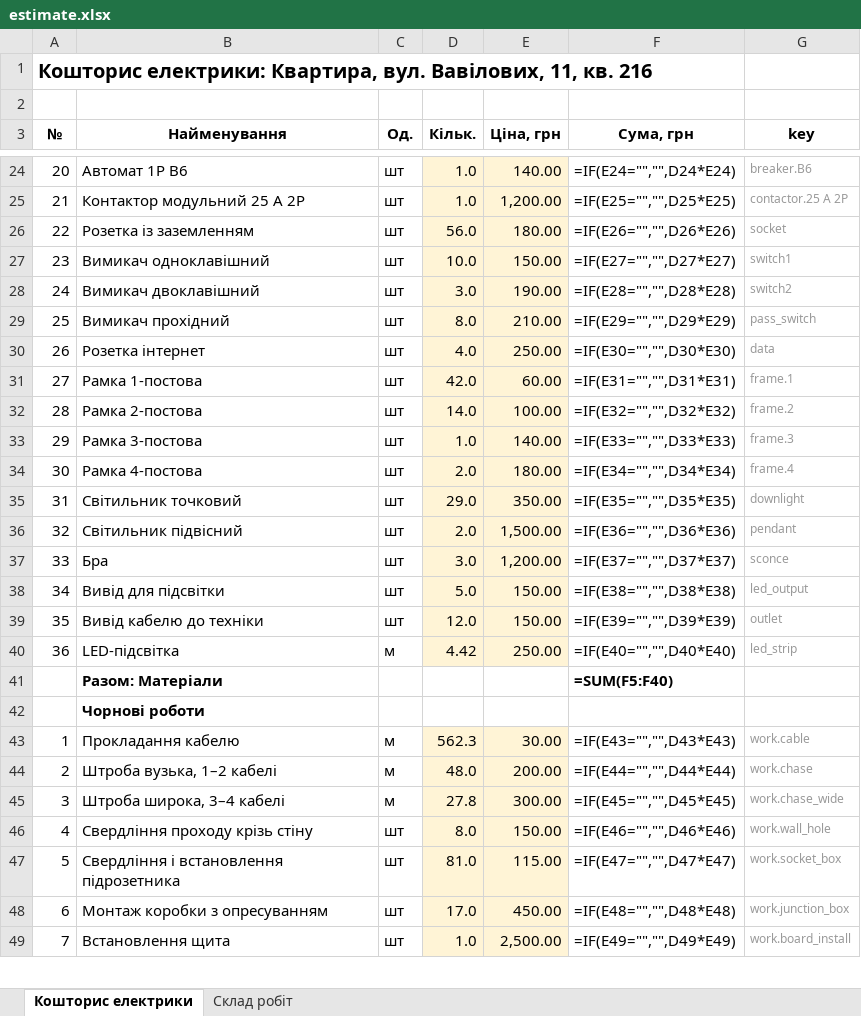
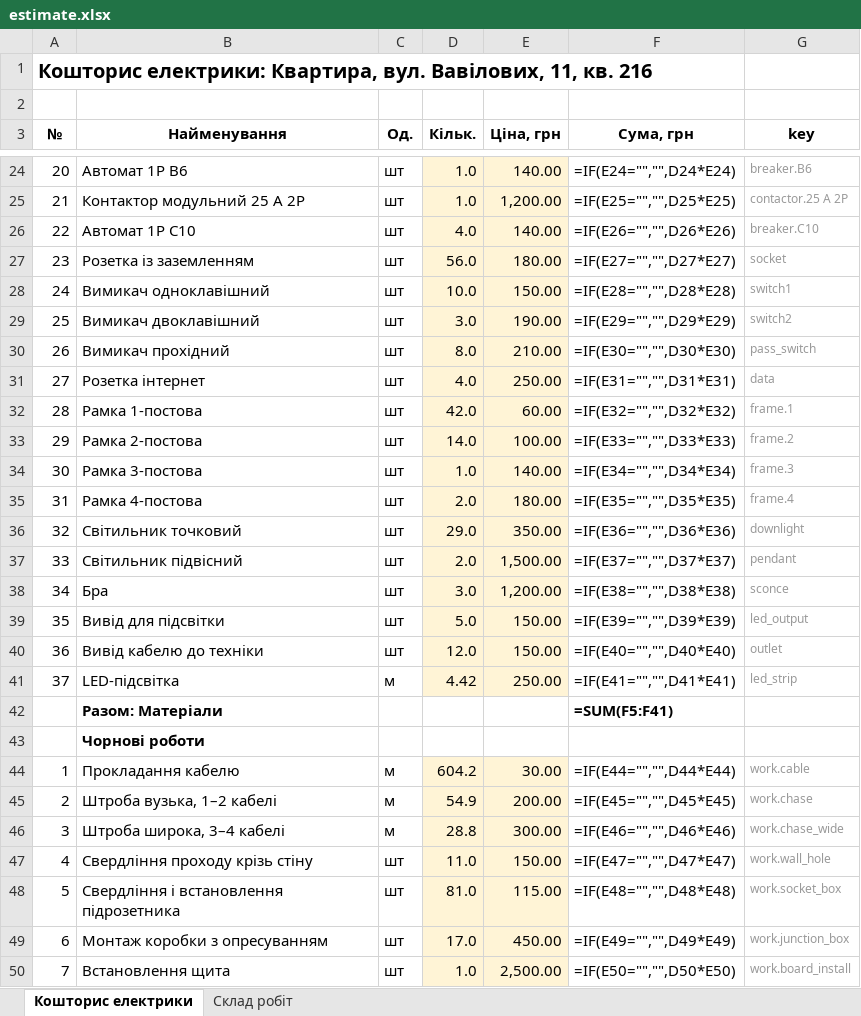
Before and after one commit to Coder801/floorplan-engine, an Excel workbook: projects/vavilovykh-11-216/out/estimate.xlsx, sheet Кошторис електрики, drawn as a sheet; only a part is shown, gaps mark what is left out; values as stored, in another font and other column widths than the file's, no borders; formulas without a stored value are shown as written; addresses are those after the commit; the diff covers the shown part only; the diff names each change by its address in the sheet, - before the commit and + after, or states it on an @@ line.

```diff
--- a/projects/vavilovykh-11-216/out/estimate.xlsx (sheet Кошторис електрики)
+++ b/projects/vavilovykh-11-216/out/estimate.xlsx (sheet Кошторис електрики)
@@ column A (№) renumbered between rows 9 and 41 @@
+row 26: 22 | Автомат 1P C10 | шт | 4.0 | 140.00 | =IF(E26="","",D26*E26) | breaker.C10
-F27 (Сума, грн): =IF(E26="","",D26*E26)
+F27 (Сума, грн): =IF(E27="","",D27*E27)
-F28 (Сума, грн): =IF(E27="","",D27*E27)
+F28 (Сума, грн): =IF(E28="","",D28*E28)
-F29 (Сума, грн): =IF(E28="","",D28*E28)
+F29 (Сума, грн): =IF(E29="","",D29*E29)
-F30 (Сума, грн): =IF(E29="","",D29*E29)
+F30 (Сума, грн): =IF(E30="","",D30*E30)
-F31 (Сума, грн): =IF(E30="","",D30*E30)
+F31 (Сума, грн): =IF(E31="","",D31*E31)
-F32 (Сума, грн): =IF(E31="","",D31*E31)
+F32 (Сума, грн): =IF(E32="","",D32*E32)
-F33 (Сума, грн): =IF(E32="","",D32*E32)
+F33 (Сума, грн): =IF(E33="","",D33*E33)
-F34 (Сума, грн): =IF(E33="","",D33*E33)
+F34 (Сума, грн): =IF(E34="","",D34*E34)
-F35 (Сума, грн): =IF(E34="","",D34*E34)
+F35 (Сума, грн): =IF(E35="","",D35*E35)
-F36 (Сума, грн): =IF(E35="","",D35*E35)
+F36 (Сума, грн): =IF(E36="","",D36*E36)
-F37 (Сума, грн): =IF(E36="","",D36*E36)
+F37 (Сума, грн): =IF(E37="","",D37*E37)
-F38 (Сума, грн): =IF(E37="","",D37*E37)
+F38 (Сума, грн): =IF(E38="","",D38*E38)
-F39 (Сума, грн): =IF(E38="","",D38*E38)
+F39 (Сума, грн): =IF(E39="","",D39*E39)
-F40 (Сума, грн): =IF(E39="","",D39*E39)
+F40 (Сума, грн): =IF(E40="","",D40*E40)
-F41 (Сума, грн): =IF(E40="","",D40*E40)
+F41 (Сума, грн): =IF(E41="","",D41*E41)
-F42 (Сума, грн): =SUM(F5:F40)
+F42 (Сума, грн): =SUM(F5:F41)
-D44 (Кільк.): 562.3
+D44 (Кільк.): 604.2
-F44 (Сума, грн): =IF(E43="","",D43*E43)
+F44 (Сума, грн): =IF(E44="","",D44*E44)
-D45 (Кільк.): 48.0
+D45 (Кільк.): 54.9
-F45 (Сума, грн): =IF(E44="","",D44*E44)
+F45 (Сума, грн): =IF(E45="","",D45*E45)
-D46 (Кільк.): 27.8
+D46 (Кільк.): 28.8
-F46 (Сума, грн): =IF(E45="","",D45*E45)
+F46 (Сума, грн): =IF(E46="","",D46*E46)
-D47 (Кільк.): 8.0
+D47 (Кільк.): 11.0
-F47 (Сума, грн): =IF(E46="","",D46*E46)
+F47 (Сума, грн): =IF(E47="","",D47*E47)
-F48 (Сума, грн): =IF(E47="","",D47*E47)
+F48 (Сума, грн): =IF(E48="","",D48*E48)
-F49 (Сума, грн): =IF(E48="","",D48*E48)
+F49 (Сума, грн): =IF(E49="","",D49*E49)
-F50 (Сума, грн): =IF(E49="","",D49*E49)
+F50 (Сума, грн): =IF(E50="","",D50*E50)
```
Also changed, not shown: 3 added rows, 1 removed row and 23 edited cells elsewhere in this sheet, sheet Склад робіт, 23 other files.
